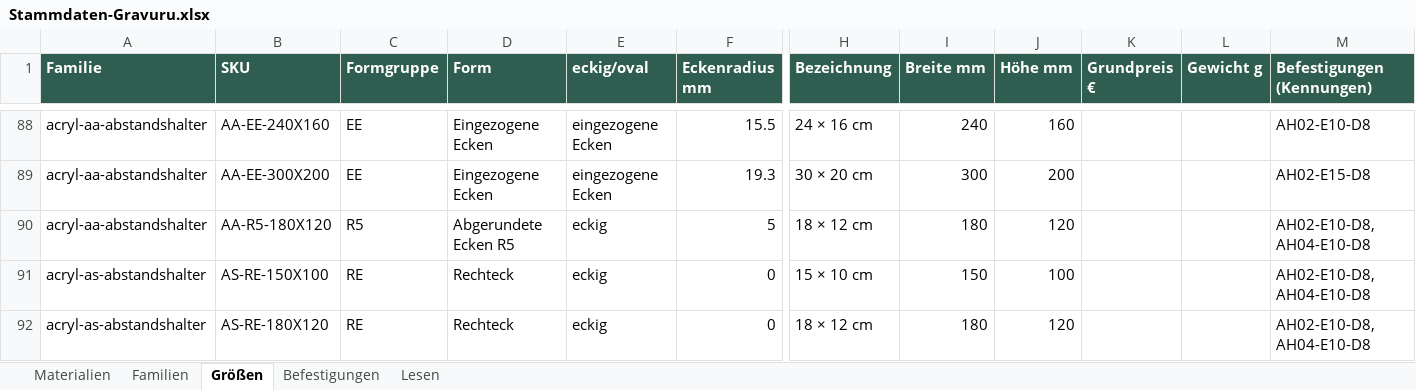
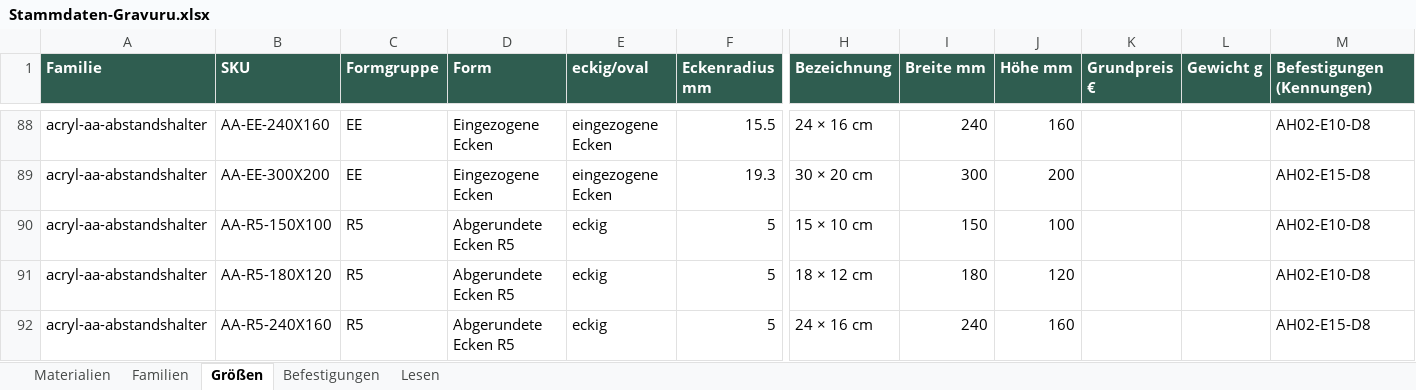
Before and after one commit to Chris83638w/gravuru-2027, an Excel workbook: docs/releases/20261017/acrylic-standoff/Stammdaten-Gravuru.xlsx, sheet Größen, drawn as a sheet; only a part is shown, gaps mark what is left out; the shorter side is filled out with more unchanged rows; values as stored, in another font and other column widths than the file's, no borders; addresses are those after the commit; rows hold the shown columns only; the diff covers the shown part only; the diff names each change by its address in the sheet, - before the commit and + after, or states it on an @@ line.

```diff
--- a/docs/releases/20261017/acrylic-standoff/Stammdaten-Gravuru.xlsx (sheet Größen)
+++ b/docs/releases/20261017/acrylic-standoff/Stammdaten-Gravuru.xlsx (sheet Größen)
+row 90: acryl-aa-abstandshalter | AA-R5-150X100 | R5 | Abgerundete Ecken R5 | eckig | 5 | 15 × 10 cm | 150 | 100 |  |  | AH02-E10-D8
-M91 (Befestigungen (Kennungen)): AH02-E10-D8, AH04-E10-D8
+M91 (Befestigungen (Kennungen)): AH02-E10-D8
+row 92: acryl-aa-abstandshalter | AA-R5-240X160 | R5 | Abgerundete Ecken R5 | eckig | 5 | 24 × 16 cm | 240 | 160 |  |  | AH02-E15-D8
```
Also changed, not shown: 13 added rows and 2 edited cells elsewhere in this sheet, 9 other files.
